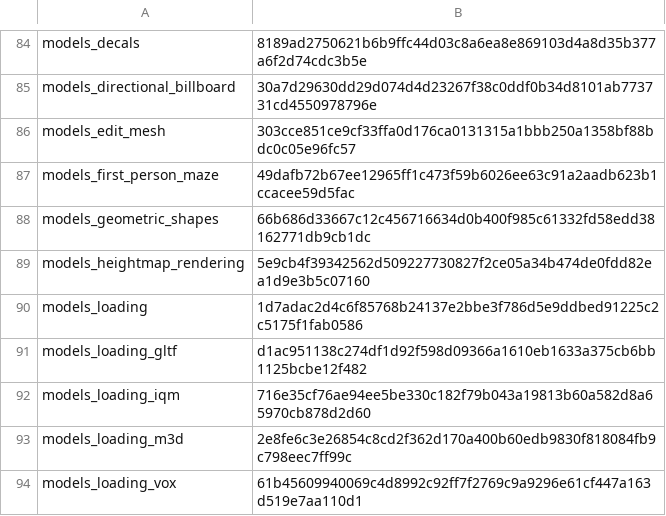
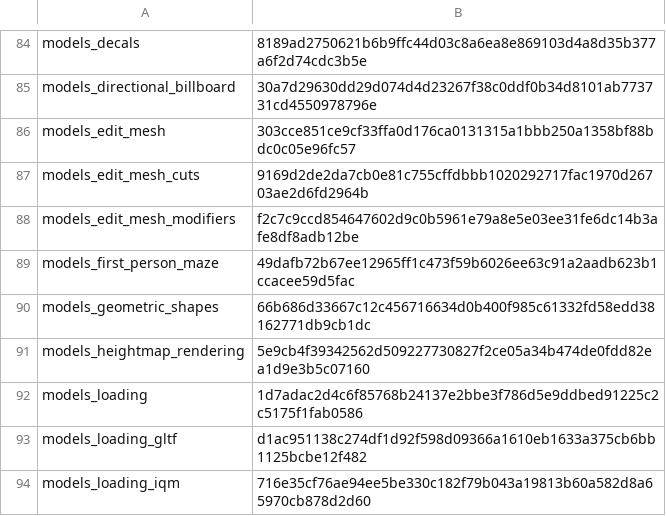
Before and after one commit to EggyStudio/3DEngine, a TSV file: .github/assets/gallery/captures.tsv, drawn as a sheet; only a part is shown, gaps mark what is left out; the shorter side is filled out with more unchanged rows.

```diff
--- a/.github/assets/gallery/captures.tsv
+++ b/.github/assets/gallery/captures.tsv
@@ -86,2 +86,4 @@ models_directional_billboard	30a7d29630dd29d074d4d23267f38c0ddf0b34d8101ab773731
 models_edit_mesh	303cce851ce9cf33ffa0d176ca0131315a1bbb250a1358bf88bdc0c05e96fc57
+models_edit_mesh_cuts	9169d2de2da7cb0e81c755cffdbbb1020292717fac1970d26703ae2d6fd2964b
+models_edit_mesh_modifiers	f2c7c9ccd854647602d9c0b5961e79a8e5e03ee31fe6dc14b3afe8df8adb12be
 models_first_person_maze	49dafb72b67ee12965ff1c473f59b6026ee63c91a2aadb623b1ccacee59d5fac
```
Also changed, not shown: 13 other files.
